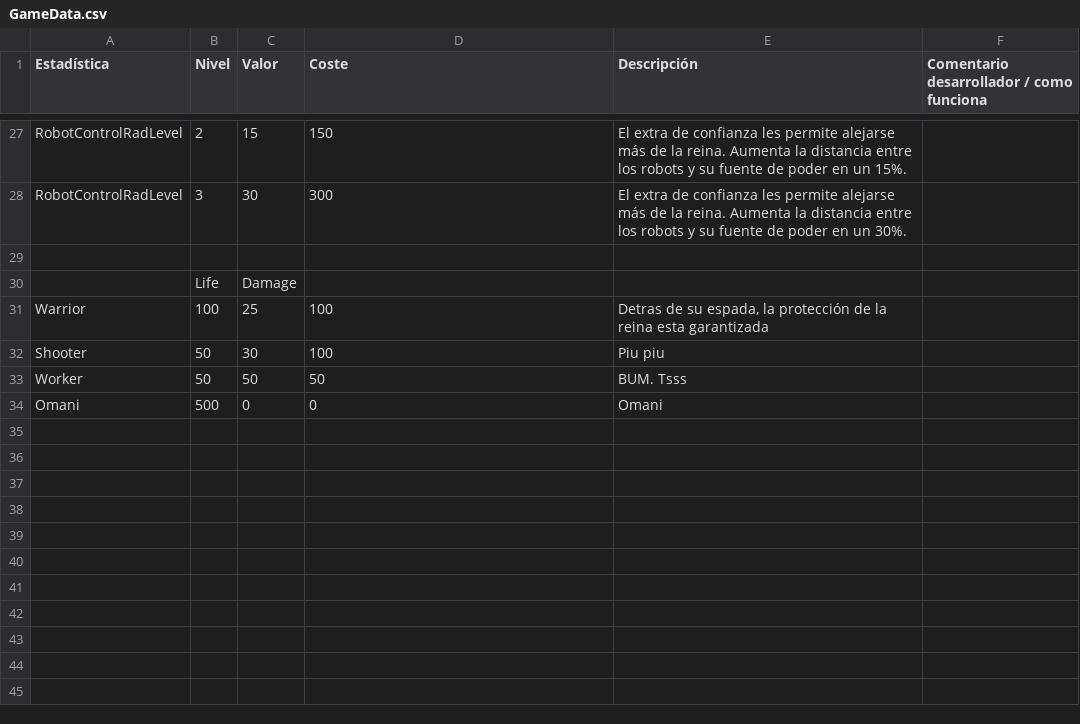
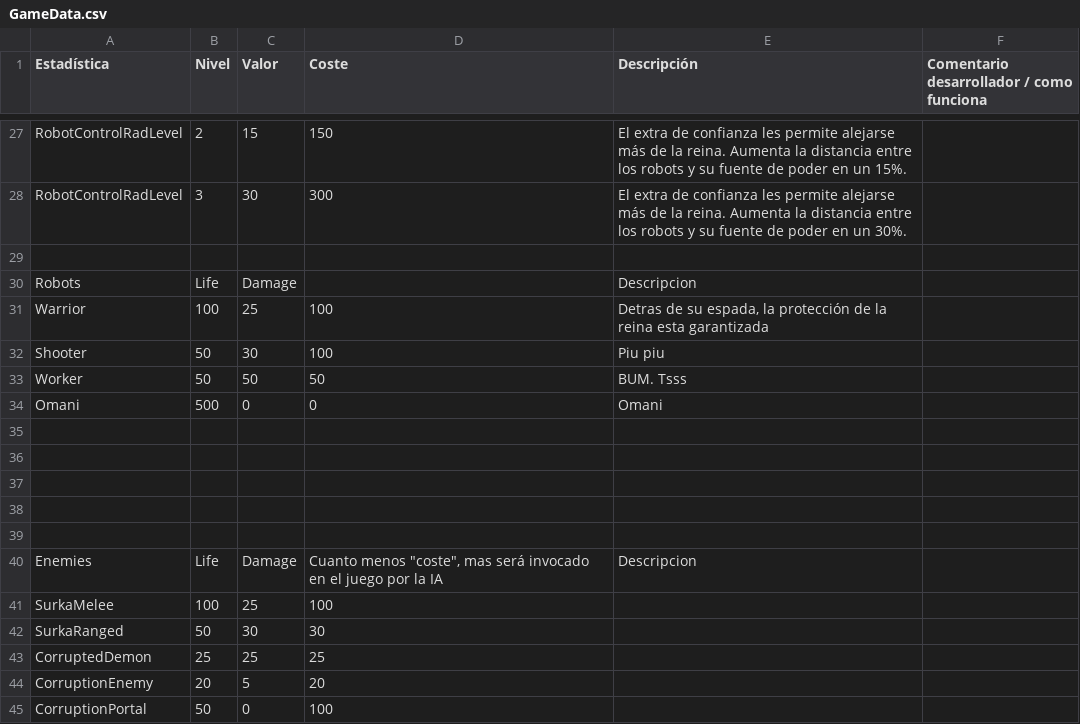
Before and after one commit to OsCerGar/OMANI-RogueLikeRTS, a CSV file: OMANI-v2.0/Assets/GameData.csv, drawn as a sheet; only a part is shown, gaps mark what is left out.

```diff
--- a/OMANI-v2.0/Assets/GameData.csv
+++ b/OMANI-v2.0/Assets/GameData.csv
@@ -29,3 +29,3 @@ RobotControlRadLevel,3,30,300,El extra de confianza les permite alejarse más de
 ,,,,,
-,Life,Damage,,,
+Robots,Life,Damage,,Descripcion,
 Warrior,100,25,100,"Detras de su espada, la protección de la reina esta garantizada",
@@ -34 +34,12 @@ Worker,50,50,50,BUM. Tsss,
 Omani,500,0,0,Omani,
+,,,,,
+,,,,,
+,,,,,
+,,,,,
+,,,,,
+Enemies,Life,Damage,"Cuanto menos ""coste"", mas será invocado en el juego por la IA",Descripcion,
+SurkaMelee,100,25,100,,
+SurkaRanged,50,30,30,,
+CorruptedDemon,25,25,25,,
+CorruptionEnemy,20,5,20,,
+CorruptionPortal,50,0,100,,
```
Also changed, not shown: 13 other files.
